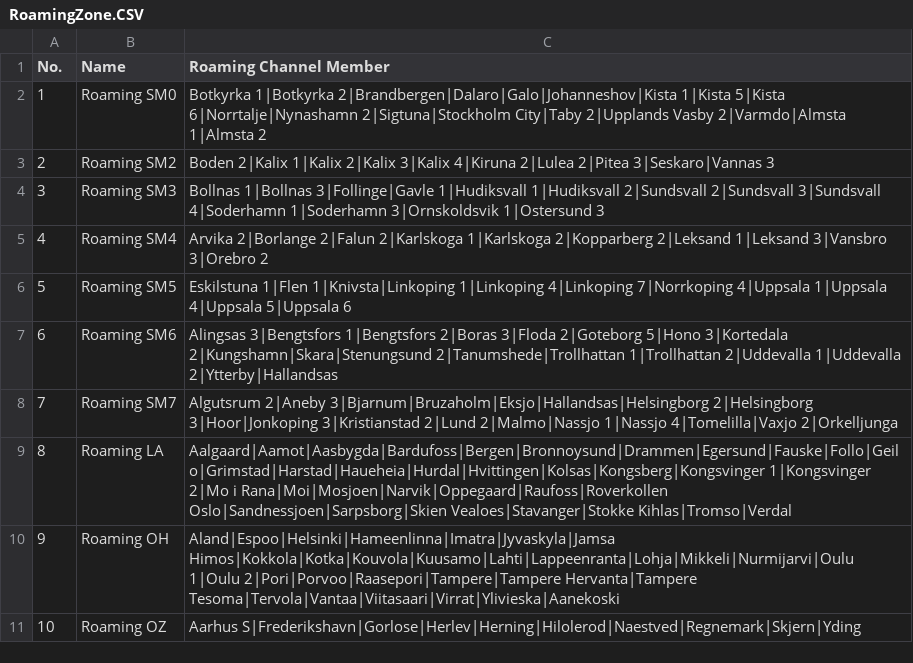
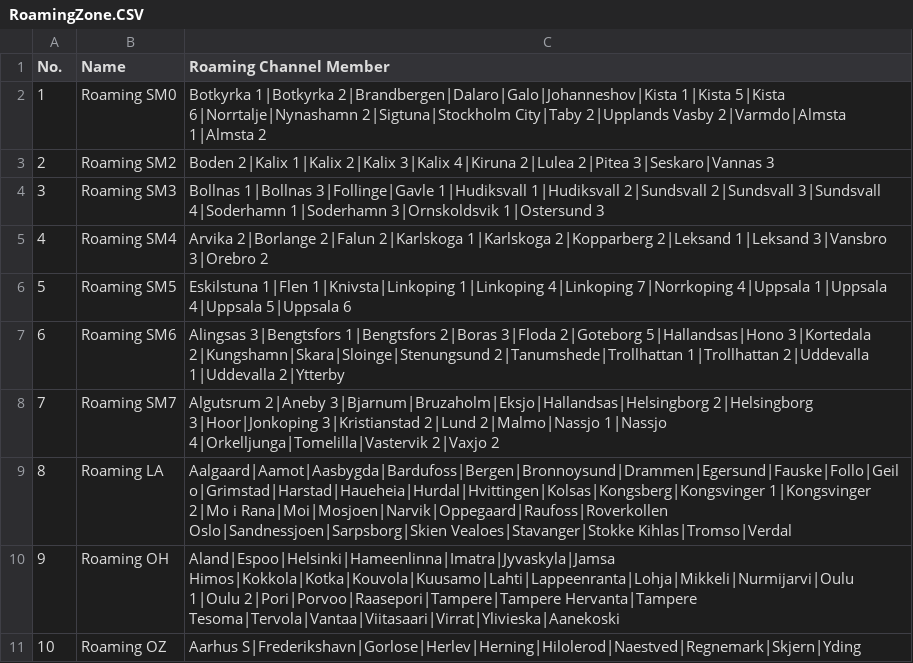
Before and after one commit to sm0rux/at-d878uvii, a CSV file: RoamingZone.CSV, drawn as a sheet.

```diff
--- a/RoamingZone.CSV
+++ b/RoamingZone.CSV
@@ -6,4 +6,4 @@
 "5","Roaming SM5","Eskilstuna 1|Flen 1|Knivsta|Linkoping 1|Linkoping 4|Linkoping 7|Norrkoping 4|Uppsala 1|Uppsala 4|Uppsala 5|Uppsala 6"
-"6","Roaming SM6","Alingsas 3|Bengtsfors 1|Bengtsfors 2|Boras 3|Floda 2|Goteborg 5|Hono 3|Kortedala 2|Kungshamn|Skara|Stenungsund 2|Tanumshede|Trollhattan 1|Trollhattan 2|Uddevalla 1|Uddevalla 2|Ytterby|Hallandsas"
-"7","Roaming SM7","Algutsrum 2|Aneby 3|Bjarnum|Bruzaholm|Eksjo|Hallandsas|Helsingborg 2|Helsingborg 3|Hoor|Jonkoping 3|Kristianstad 2|Lund 2|Malmo|Nassjo 1|Nassjo 4|Tomelilla|Vaxjo 2|Orkelljunga"
+"6","Roaming SM6","Alingsas 3|Bengtsfors 1|Bengtsfors 2|Boras 3|Floda 2|Goteborg 5|Hallandsas|Hono 3|Kortedala 2|Kungshamn|Skara|Sloinge|Stenungsund 2|Tanumshede|Trollhattan 1|Trollhattan 2|Uddevalla 1|Uddevalla 2|Ytterby"
+"7","Roaming SM7","Algutsrum 2|Aneby 3|Bjarnum|Bruzaholm|Eksjo|Hallandsas|Helsingborg 2|Helsingborg 3|Hoor|Jonkoping 3|Kristianstad 2|Lund 2|Malmo|Nassjo 1|Nassjo 4|Orkelljunga|Tomelilla|Vastervik 2|Vaxjo 2"
 "8","Roaming LA","Aalgaard|Aamot|Aasbygda|Bardufoss|Bergen|Bronnoysund|Drammen|Egersund|Fauske|Follo|Geilo|Grimstad|Harstad|Haueheia|Hurdal|Hvittingen|Kolsas|Kongsberg|Kongsvinger 1|Kongsvinger 2|Mo i Rana|Moi|Mosjoen|Narvik|Oppegaard|Raufoss|Roverkollen Oslo|Sandnessjoen|Sarpsborg|Skien Vealoes|Stavanger|Stokke Kihlas|Tromso|Verdal"
```
Also changed, not shown: Channel.CSV, RoamingChannel.CSV, 5 other files.
